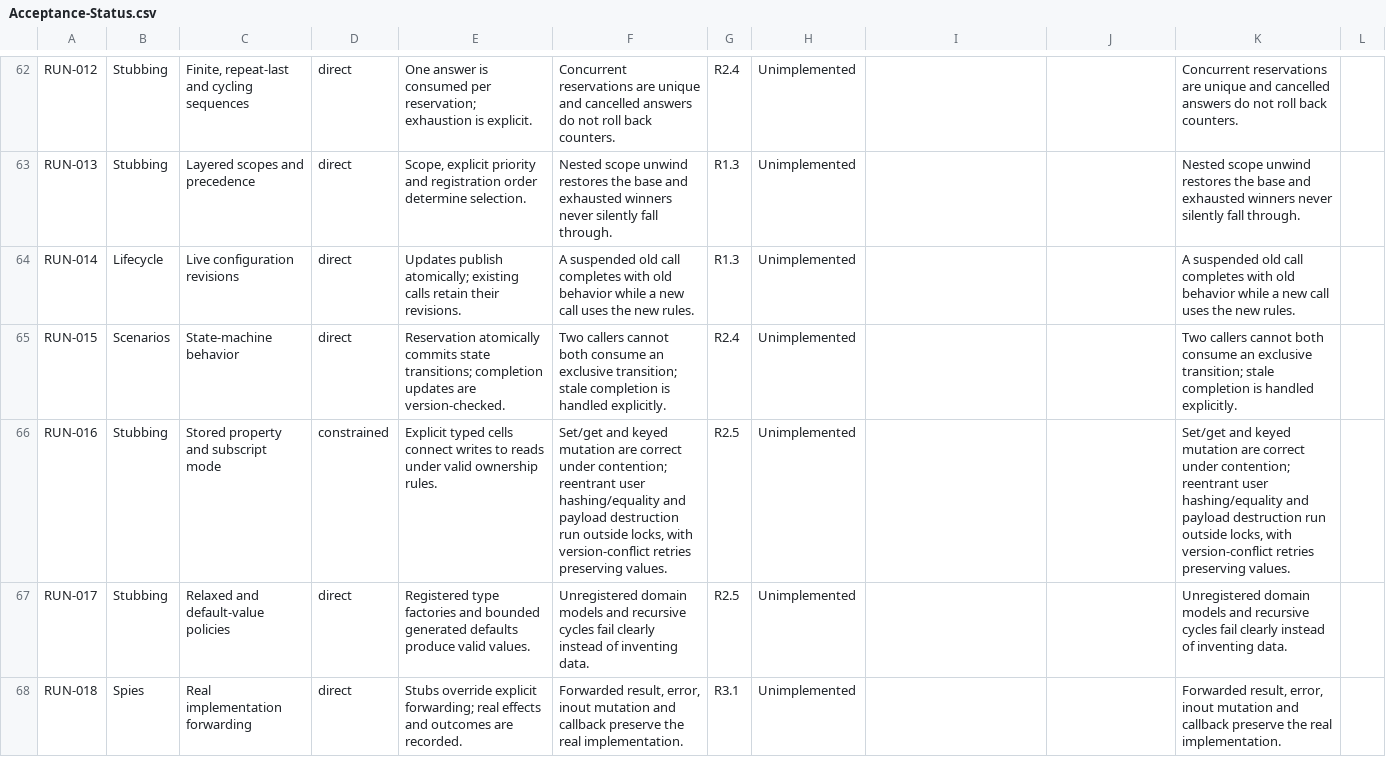
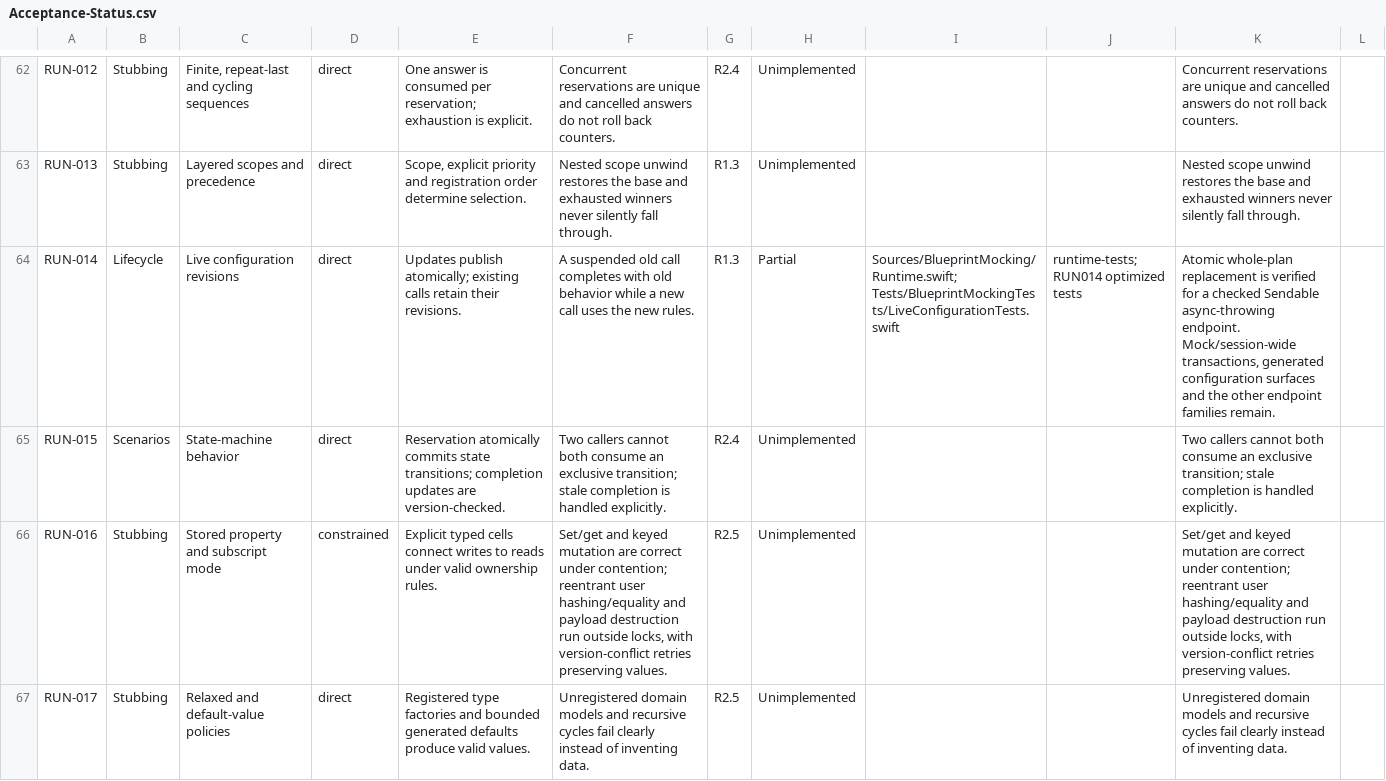
Before and after one commit to trianstudios/blueprint-swift-mocking-framework, a CSV file: Docs/Acceptance-Status.csv, drawn as a sheet; only a part is shown, gaps mark what is left out; the shorter side is filled out with more unchanged rows.

Commit message:
Milestone 16: pin async calls to their admitted configuration
Replace typed async endpoint configurations atomically. Preserve in-flight behavior, record the revision, and release retired closure captures outside the lock.

```diff
--- a/Docs/Acceptance-Status.csv
+++ b/Docs/Acceptance-Status.csv
@@ -63,3 +63,3 @@ RUN-012,Stubbing,"Finite, repeat-last and cycling sequences",direct,One answer i
 RUN-013,Stubbing,Layered scopes and precedence,direct,"Scope, explicit priority and registration order determine selection.",Nested scope unwind restores the base and exhausted winners never silently fall through.,R1.3,Unimplemented,,,Nested scope unwind restores the base and exhausted winners never silently fall through.,
-RUN-014,Lifecycle,Live configuration revisions,direct,Updates publish atomically; existing calls retain their revisions.,A suspended old call completes with old behavior while a new call uses the new rules.,R1.3,Unimplemented,,,A suspended old call completes with old behavior while a new call uses the new rules.,
+RUN-014,Lifecycle,Live configuration revisions,direct,Updates publish atomically; existing calls retain their revisions.,A suspended old call completes with old behavior while a new call uses the new rules.,R1.3,Partial,Sources/BlueprintMocking/Runtime.swift; Tests/BlueprintMockingTests/LiveConfigurationTests.swift,runtime-tests; RUN014 optimized tests,"Atomic whole-plan replacement is verified for a checked Sendable async-throwing endpoint. Mock/session-wide transactions, generated configuration surfaces and the other endpoint families remain.",
 RUN-015,Scenarios,State-machine behavior,direct,Reservation atomically commits state transitions; completion updates are version-checked.,Two callers cannot both consume an exclusive transition; stale completion is handled explicitly.,R2.4,Unimplemented,,,Two callers cannot both consume an exclusive transition; stale completion is handled explicitly.,
```
Also changed, not shown: 3 other files.
